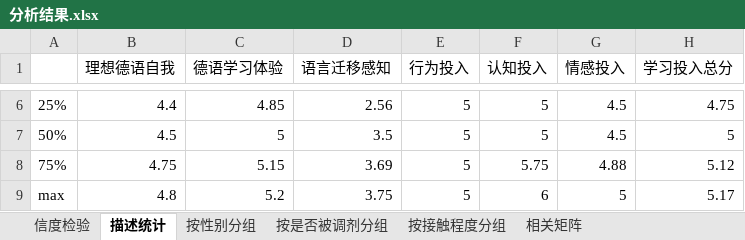
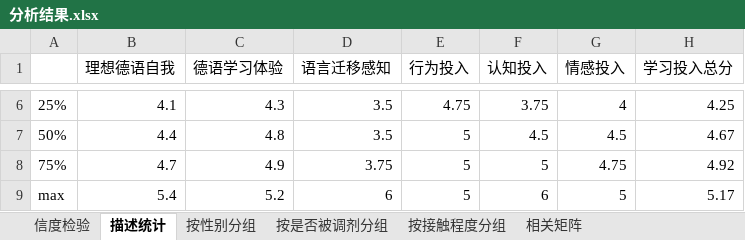
Before and after one commit to leoyangoy-hub/german-motivation-survey, an Excel workbook: 分析结果.xlsx, sheet 描述统计, drawn as a sheet; only a part is shown, gaps mark what is left out; values as stored, in another font and other column widths than the file's, no borders; the diff covers the shown part only; the diff names each change by its address in the sheet, - before the commit and + after, or states it on an @@ line.

```diff
--- a/分析结果.xlsx (sheet 描述统计)
+++ b/分析结果.xlsx (sheet 描述统计)
-B6 (理想德语自我): 4.4
+B6 (理想德语自我): 4.1
-C6 (德语学习体验): 4.85
+C6 (德语学习体验): 4.3
-D6 (语言迁移感知): 2.56
+D6 (语言迁移感知): 3.5
-E6 (行为投入): 5
+E6 (行为投入): 4.75
-F6 (认知投入): 5
+F6 (认知投入): 3.75
-G6 (情感投入): 4.5
+G6 (情感投入): 4
-H6 (学习投入总分): 4.75
+H6 (学习投入总分): 4.25
-B7 (理想德语自我): 4.5
+B7 (理想德语自我): 4.4
-C7 (德语学习体验): 5
+C7 (德语学习体验): 4.8
-F7 (认知投入): 5
+F7 (认知投入): 4.5
-H7 (学习投入总分): 5
+H7 (学习投入总分): 4.67
-B8 (理想德语自我): 4.75
+B8 (理想德语自我): 4.7
-C8 (德语学习体验): 5.15
+C8 (德语学习体验): 4.9
-D8 (语言迁移感知): 3.69
+D8 (语言迁移感知): 3.75
-F8 (认知投入): 5.75
+F8 (认知投入): 5
-G8 (情感投入): 4.88
+G8 (情感投入): 4.75
-H8 (学习投入总分): 5.12
+H8 (学习投入总分): 4.92
-B9 (理想德语自我): 4.8
+B9 (理想德语自我): 5.4
-D9 (语言迁移感知): 3.75
+D9 (语言迁移感知): 6
```
Also changed, not shown: 26 edited cells elsewhere in this sheet, sheet 相关矩阵, sheet 按是否被调剂分组, sheet 按性别分组, sheet 按接触程度分组, sheet 信度检验, 问卷数据.xlsx, 6 other files.
